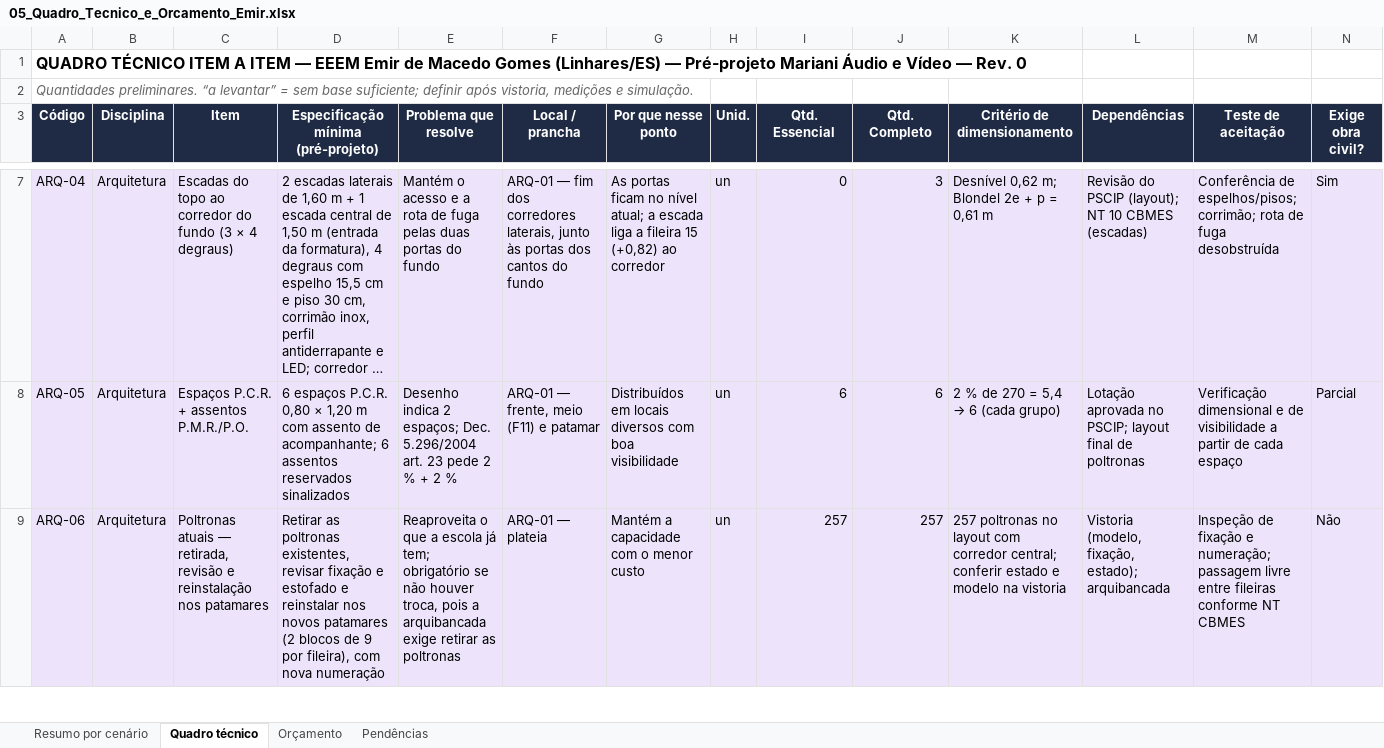
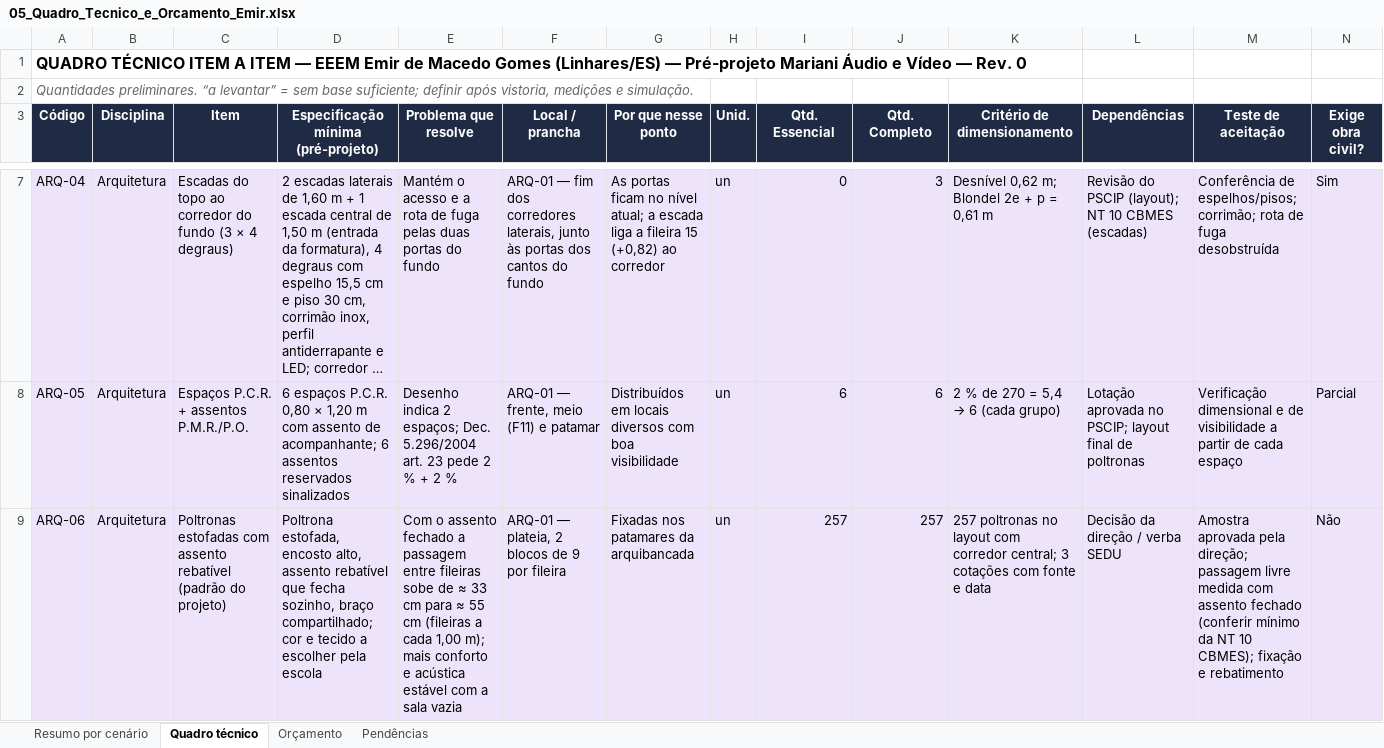
Before and after one commit to filipemarianidesing-ai/vision-multroom, an Excel workbook: auditorios/emir-macedo-gomes/05_Quadro_Tecnico_e_Orcamento_Emir.xlsx, sheet Quadro técnico, drawn as a sheet; only a part is shown, gaps mark what is left out; long unchanged cells end in …; values as stored, in another font and other column widths than the file's, no borders; the diff covers the shown part only; the diff names each change by its address in the sheet, - before the commit and + after, or states it on an @@ line.

```diff
--- a/auditorios/emir-macedo-gomes/05_Quadro_Tecnico_e_Orcamento_Emir.xlsx (sheet Quadro técnico)
+++ b/auditorios/emir-macedo-gomes/05_Quadro_Tecnico_e_Orcamento_Emir.xlsx (sheet Quadro técnico)
-C9 (Item): Poltronas atuais — retirada, revisão e reinstalação nos patamares
+C9 (Item): Poltronas estofadas com assento rebatível (padrão do projeto)
-D9: Retirar as poltronas existentes, revisar fixação e estofado e reinstalar nos novos patamares (2 blocos de 9 por fileira), com nova numeração
+D9: Poltrona estofada, encosto alto, assento rebatível que fecha sozinho, braço compartilhado; cor e tecido a escolher pela escola
-E9 (Problema que resolve): Reaproveita o que a escola já tem; obrigatório se não houver troca, pois a arquibancada exige retirar as poltronas
+E9 (Problema que resolve): Com o assento fechado a passagem entre fileiras sobe de ≈ 33 cm para ≈ 55 cm (fileiras a cada 1,00 m); mais conforto e acústica estável com a sala vazia
-F9 (Local / prancha): ARQ-01 — plateia
+F9 (Local / prancha): ARQ-01 — plateia, 2 blocos de 9 por fileira
-G9 (Por que nesse ponto): Mantém a capacidade com o menor custo
+G9 (Por que nesse ponto): Fixadas nos patamares da arquibancada
-K9 (Critério de dimensionamento): …corredor central; conferir estado e modelo na vistoria
+K9 (Critério de dimensionamento): …corredor central; 3 cotações com fonte e data
-L9 (Dependências): Vistoria (modelo, fixação, estado); arquibancada
+L9 (Dependências): Decisão da direção / verba SEDU
-M9 (Teste de aceitação): Inspeção de fixação e numeração; passagem livre entre fileiras conforme NT CBMES
+M9 (Teste de aceitação): Amostra aprovada pela direção; passagem livre medida com assento fechado (conferir mínimo da NT 10 CBMES); fixação e rebatimento
```
Also changed, not shown: 8 edited cells elsewhere in this sheet, sheet Orçamento, 1 other file.
